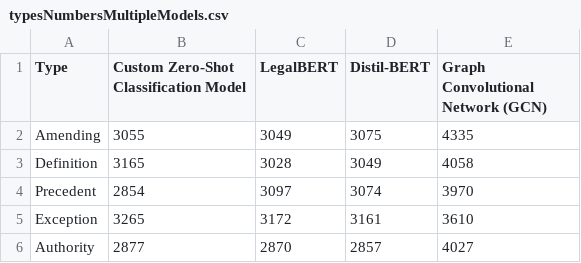
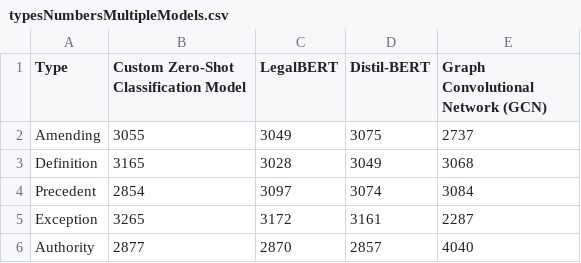
Before and after one commit to RaphaelEse/LawGorithmML, a CSV file: frontend_template/public/typesNumbersMultipleModels.csv, drawn as a sheet.

```diff
--- a/frontend_template/public/typesNumbersMultipleModels.csv
+++ b/frontend_template/public/typesNumbersMultipleModels.csv
@@ -1,6 +1,6 @@
 Type,Custom Zero-Shot Classification Model,LegalBERT,Distil-BERT,Graph Convolutional Network (GCN)
-Amending,3055,3049,3075,4335
-Definition,3165,3028,3049,4058
-Precedent,2854,3097,3074,3970
-Exception,3265,3172,3161,3610
-Authority,2877,2870,2857,4027
+Amending,3055,3049,3075,2737
+Definition,3165,3028,3049,3068
+Precedent,2854,3097,3074,3084
+Exception,3265,3172,3161,2287
+Authority,2877,2870,2857,4040
```
Also changed, not shown: frontend_template/public/citations_bill_date_model4.csv, 4 other files.
